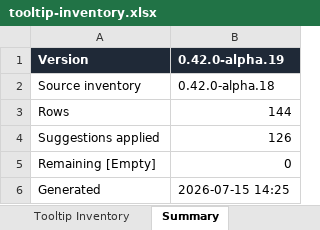
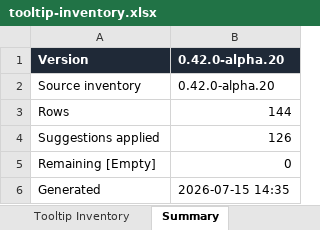
Before and after one commit to KTKM-Type/Emetric, an Excel workbook: docs/tooltip-inventory.xlsx, sheet Summary, drawn as a sheet; values as stored, in another font and other column widths than the file's, no borders; the diff names each change by its address in the sheet, - before the commit and + after, or states it on an @@ line.

Commit message:
alpha.20
Normalize metrics and leading ratio display

```diff
--- a/docs/tooltip-inventory.xlsx (sheet Summary)
+++ b/docs/tooltip-inventory.xlsx (sheet Summary)
-B1: 0.42.0-alpha.19
+B1: 0.42.0-alpha.20
-B2 (0.42.0-alpha.20): 0.42.0-alpha.18
+B2 (0.42.0-alpha.20): 0.42.0-alpha.20
-B6 (0.42.0-alpha.20): 2026-07-15 14:25
+B6 (0.42.0-alpha.20): 2026-07-15 14:35
```
Also changed, not shown: sheet Tooltip Inventory, 3 other files.
